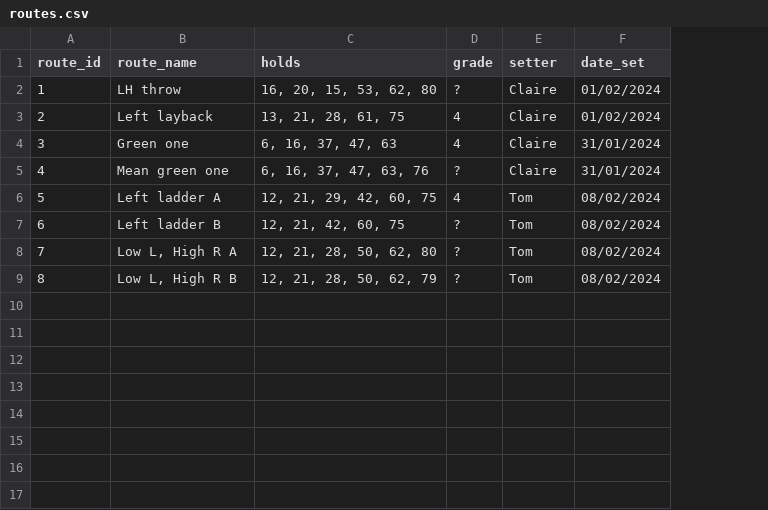
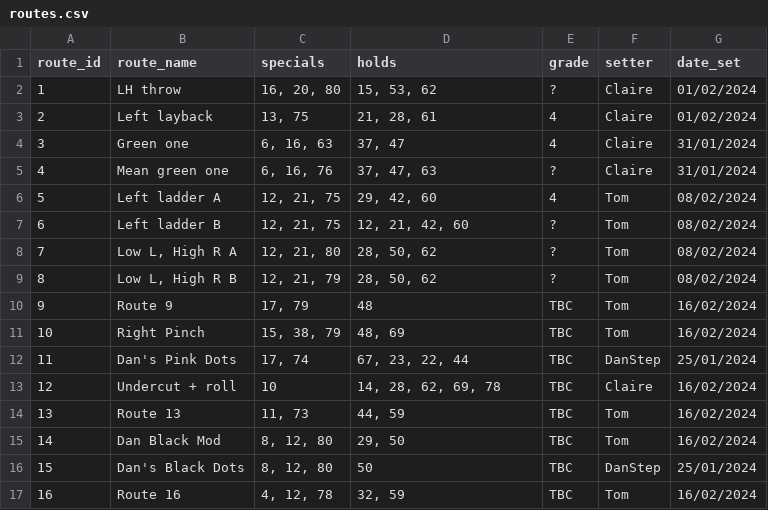
Before and after one commit to ceguest/climbing_app, a CSV file: static/routes.csv, drawn as a sheet; addresses are those after the commit; the diff names each change by its address in the sheet, - before the commit and + after, or states it on an @@ line.

Commit message:
toms changes to add special end holds and add new route

```diff
--- a/static/routes.csv
+++ b/static/routes.csv
+column C (specials), rows 2-9: 16, 20, 80 | 13, 75 | 6, 16, 63 | 6, 16, 76 | 12, 21, 75 | 12, 21, 75 | 12, 21, 80 | 12, 21, 79
-D2 (holds): 16, 20, 15, 53, 62, 80
+D2 (holds): 15, 53, 62
-D3 (holds): 13, 21, 28, 61, 75
+D3 (holds): 21, 28, 61
-D4 (holds): 6, 16, 37, 47, 63
+D4 (holds): 37, 47
-D5 (holds): 6, 16, 37, 47, 63, 76
+D5 (holds): 37, 47, 63
-D6 (holds): 12, 21, 29, 42, 60, 75
+D6 (holds): 29, 42, 60
-D7 (holds): 12, 21, 42, 60, 75
+D7 (holds): 12, 21, 42, 60
-D8 (holds): 12, 21, 28, 50, 62, 80
+D8 (holds): 28, 50, 62
-D9 (holds): 12, 21, 28, 50, 62, 79
+D9 (holds): 28, 50, 62
+row 10: 9 | Route 9 | 17, 79 | 48 | TBC | Tom | 16/02/2024
+row 11: 10 | Right Pinch | 15, 38, 79 | 48, 69 | TBC | Tom | 16/02/2024
+row 12: 11 | Dan's Pink Dots | 17, 74 | 67, 23, 22, 44 | TBC | DanStep | 25/01/2024
+row 13: 12 | Undercut + roll | 10 | 14, 28, 62, 69, 78 | TBC | Claire | 16/02/2024
+row 14: 13 | Route 13 | 11, 73 | 44, 59 | TBC | Tom | 16/02/2024
+row 15: 14 | Dan Black Mod | 8, 12, 80 | 29, 50 | TBC | Tom | 16/02/2024
+row 16: 15 | Dan's Black Dots | 8, 12, 80 | 50 | TBC | DanStep | 25/01/2024
+row 17: 16 | Route 16 | 4, 12, 78 | 32, 59 | TBC | Tom | 16/02/2024
```
Also changed, not shown: 7 other files.
